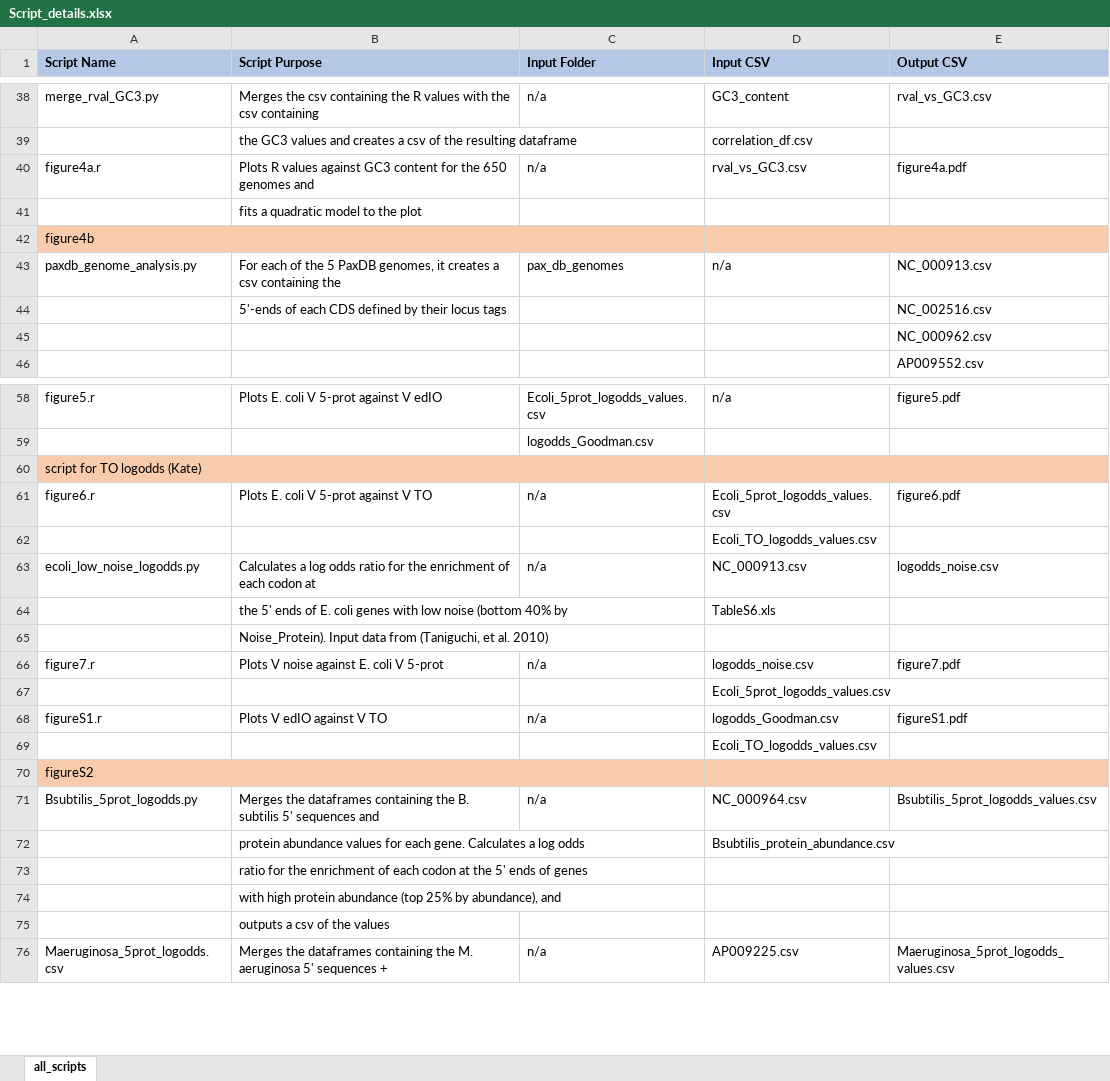
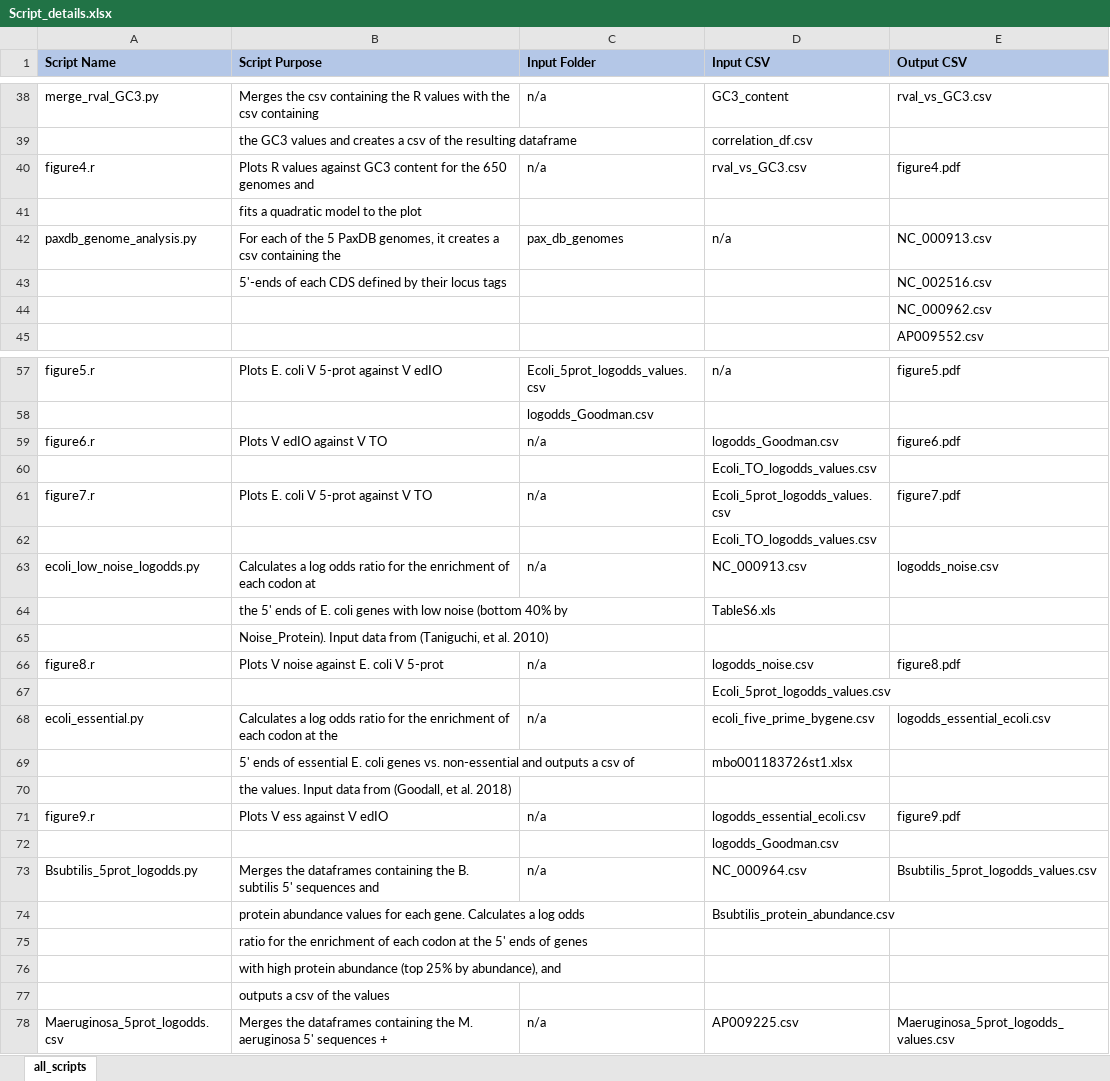
Before and after one commit to lovedayel/five-prime-effects, an Excel workbook: Script_details.xlsx, sheet all_scripts, drawn as a sheet; only a part is shown, gaps mark what is left out; values as stored, in another font and other column widths than the file's, no borders; removed rows and columns are numbered as before the commit, all else as after; the diff covers the shown part only; the diff names each change by its address in the sheet, - before the commit and + after, or states it on an @@ line.

```diff
--- a/Script_details.xlsx (sheet all_scripts)
+++ b/Script_details.xlsx (sheet all_scripts)
-A40 (Script Name): figure4a.r
+A40 (Script Name): figure4.r
-E40 (Output CSV): figure4a.pdf
+E40 (Output CSV): figure4.pdf
-row 42: figure4b
-row 60: script for TO logodds (Kate)
-B59 (Script Purpose): Plots E. coli V 5-prot against V TO
+B59 (Script Purpose): Plots V edIO against V TO
-D59 (Input CSV): Ecoli_5prot_logodds_values.csv
+D59 (Input CSV): logodds_Goodman.csv
@@ row 69 moved to row 60: Ecoli_TO_logodds_values.csv @@
+row 61: figure7.r | Plots E. coli V 5-prot against V TO | n/a | Ecoli_5prot_logodds_values.csv | figure7.pdf
-A66 (Script Name): figure7.r
+A66 (Script Name): figure8.r
-E66 (Output CSV): figure7.pdf
+E66 (Output CSV): figure8.pdf
@@ row 96 moved to row 68: ecoli_essential.py @@
@@ row 97 moved to row 69: 5' ends of essential E. coli genes vs. n… @@
@@ row 98 moved to row 70: the values. Input data from (Goodall, et… @@
-A71 (Script Name): figureS1.r
+A71 (Script Name): figure9.r
-B71 (Script Purpose): Plots V edIO against V TO
+B71 (Script Purpose): Plots V ess against V edIO
-D71 (Input CSV): logodds_Goodman.csv
+D71 (Input CSV): logodds_essential_ecoli.csv
-E71 (Output CSV): figureS1.pdf
+E71 (Output CSV): figure9.pdf
-row 70: figureS2
@@ row 101 moved to row 72: logodds_Goodman.csv @@
```
Also changed, not shown: 2 removed rows and 8 edited cells elsewhere in this sheet, 51 other files.
